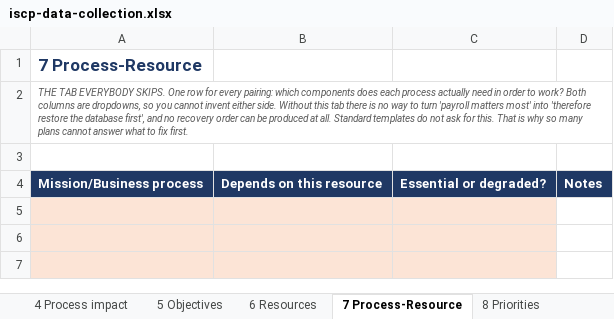
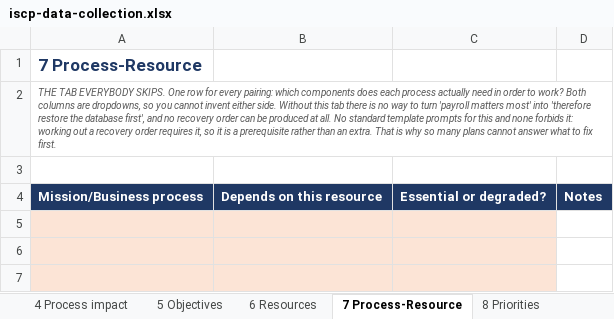
Before and after one commit to opscontinuum/itscm-skills, an Excel workbook: worksheets/iscp-data-collection.xlsx, sheet 7 Process-Resource, drawn as a sheet; only a part is shown; values as stored, in another font and other column widths than the file's, no borders; the diff names each change by its address in the sheet, - before the commit and + after, or states it on an @@ line.

```diff
--- a/worksheets/iscp-data-collection.xlsx (sheet 7 Process-Resource)
+++ b/worksheets/iscp-data-collection.xlsx (sheet 7 Process-Resource)
-A2: …at all. Standard templates do not ask for this. That is…
+A2: …at all. No standard template prompts for this and none forbids it: working out a recovery order requires it, so it is a prerequisite rather than an extra. That is…
```
Also changed, not shown: sheet Start here, 4 other files.
